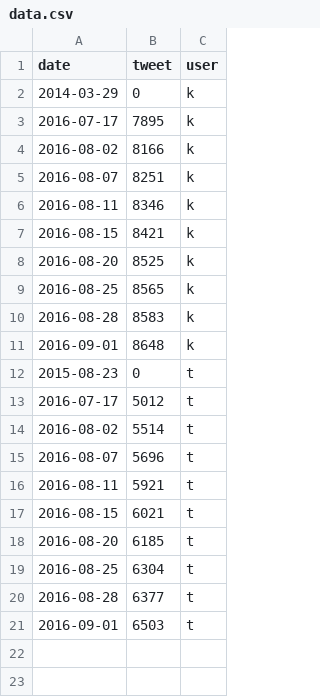
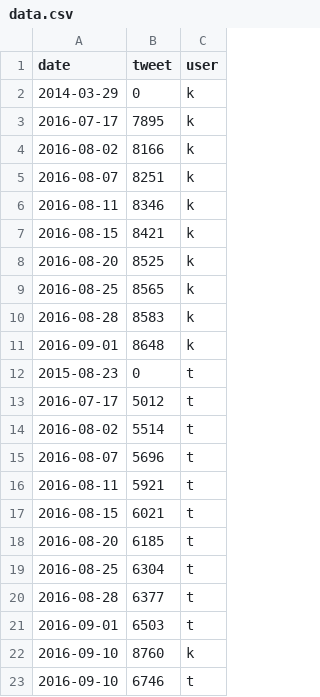
Before and after one commit to dongkwan-kim/D3js-test, a CSV file: data.csv, drawn as a sheet.

Commit message:
updata data 20160910

```diff
--- a/data.csv
+++ b/data.csv
@@ -21 +21,3 @@ date,tweet,user
 2016-09-01,6503,t
+2016-09-10,8760,k
+2016-09-10,6746,t
```
